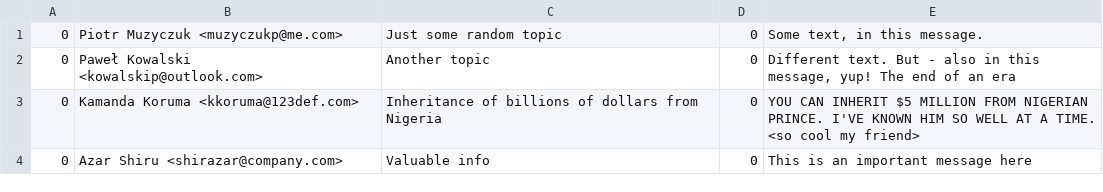
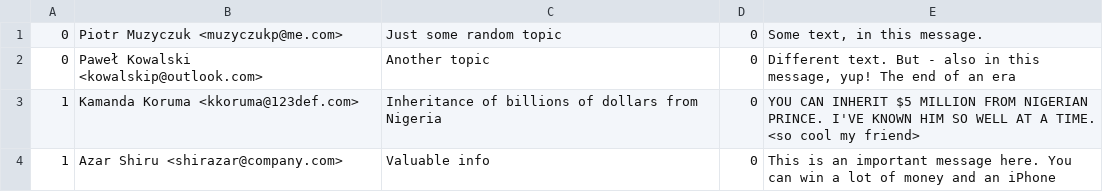
Before and after one commit to piter324/SpamKillerNN, a CSV file: csv01.csv, drawn as a sheet.

```diff
--- a/csv01.csv
+++ b/csv01.csv
@@ -2,3 +2,3 @@
 0,Paweł Kowalski <kowalskip@outlook.com>,"Another topic",0,"Different text. But - also in this message, yup! The end of an era"
-0,Kamanda Koruma <kkoruma@123def.com>,"Inheritance of billions of dollars from Nigeria",0,"YOU CAN INHERIT $5 MILLION FROM NIGERIAN PRINCE. I'VE KNOWN HIM SO WELL AT A TIME. <so cool my friend>"
-0,Azar Shiru <shirazar@company.com>,"Valuable info",0,"This is an important message here"
+1,Kamanda Koruma <kkoruma@123def.com>,"Inheritance of billions of dollars from Nigeria",0,"YOU CAN INHERIT $5 MILLION FROM NIGERIAN PRINCE. I'VE KNOWN HIM SO WELL AT A TIME. <so cool my friend>"
+1,Azar Shiru <shirazar@company.com>,"Valuable info",0,"This is an important message here. You can win a lot of money and an iPhone"
```
Also changed, not shown: 1 other file.
